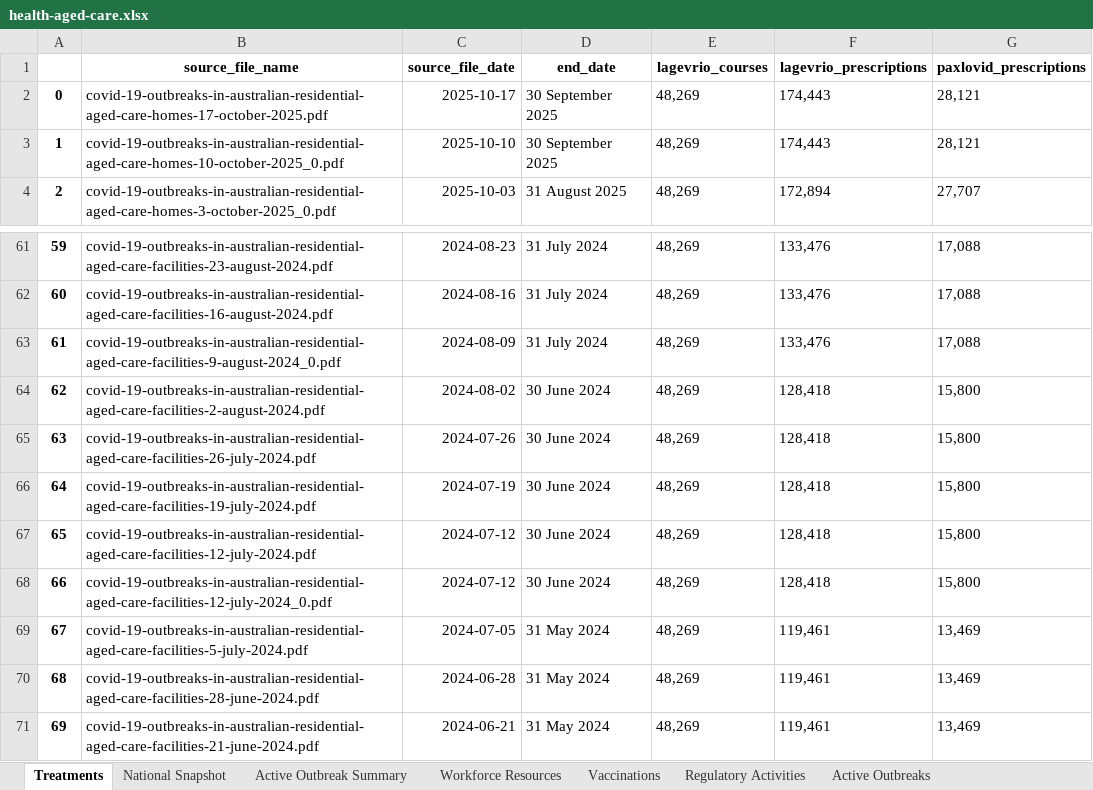
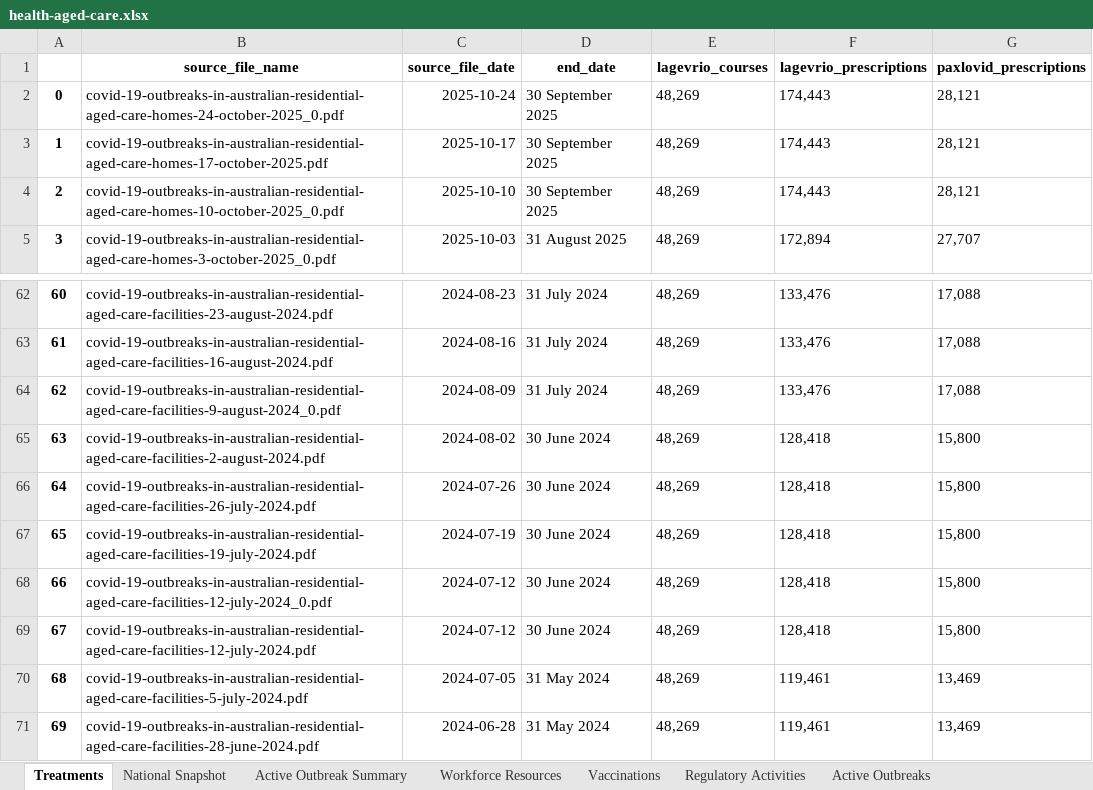
Before and after one commit to Mike-Honey/covid-19-au-vaccinations, an Excel workbook: health-aged-care/health-aged-care.xlsx, sheet Treatments, drawn as a sheet; only a part is shown, gaps mark what is left out; the shorter side is filled out with more unchanged rows; values as stored, in another font and other column widths than the file's, no borders; addresses are those after the commit; the diff names each change by its address in the sheet, - before the commit and + after, or states it on an @@ line.

```diff
--- a/health-aged-care/health-aged-care.xlsx (sheet Treatments)
+++ b/health-aged-care/health-aged-care.xlsx (sheet Treatments)
+row 2: 0 | covid-19-outbreaks-in-australian-residential-aged-care-homes-24-october-2025_0.pdf | 2025-10-24 | 30 September 2025 | 48,269 | 174,443 | 28,121
@@ column A renumbered from row 3 down @@
```
Also changed, not shown: sheet Active Outbreaks, sheet Active Outbreak Summary, sheet Vaccinations, sheet National Snapshot, sheet Regulatory Activities, sheet Workforce Resources, 2 other files.
